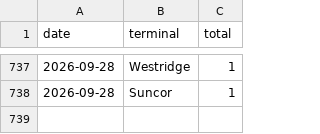
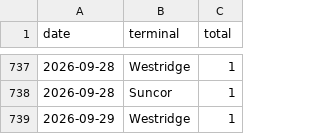
Before and after one commit to vs-postmedia/tanker-tracker, a CSV file: data/output/ships-daily.csv, drawn as a sheet; only a part is shown, gaps mark what is left out.

```diff
--- a/data/output/ships-daily.csv
+++ b/data/output/ships-daily.csv
@@ -738 +738,2 @@ date,terminal,total
 2026-09-28,Suncor,1
+2026-09-29,Westridge,1
```
Also changed, not shown: data/output/ships-cumulative.csv, data/output/ships-monthly.csv, 4 other files.
